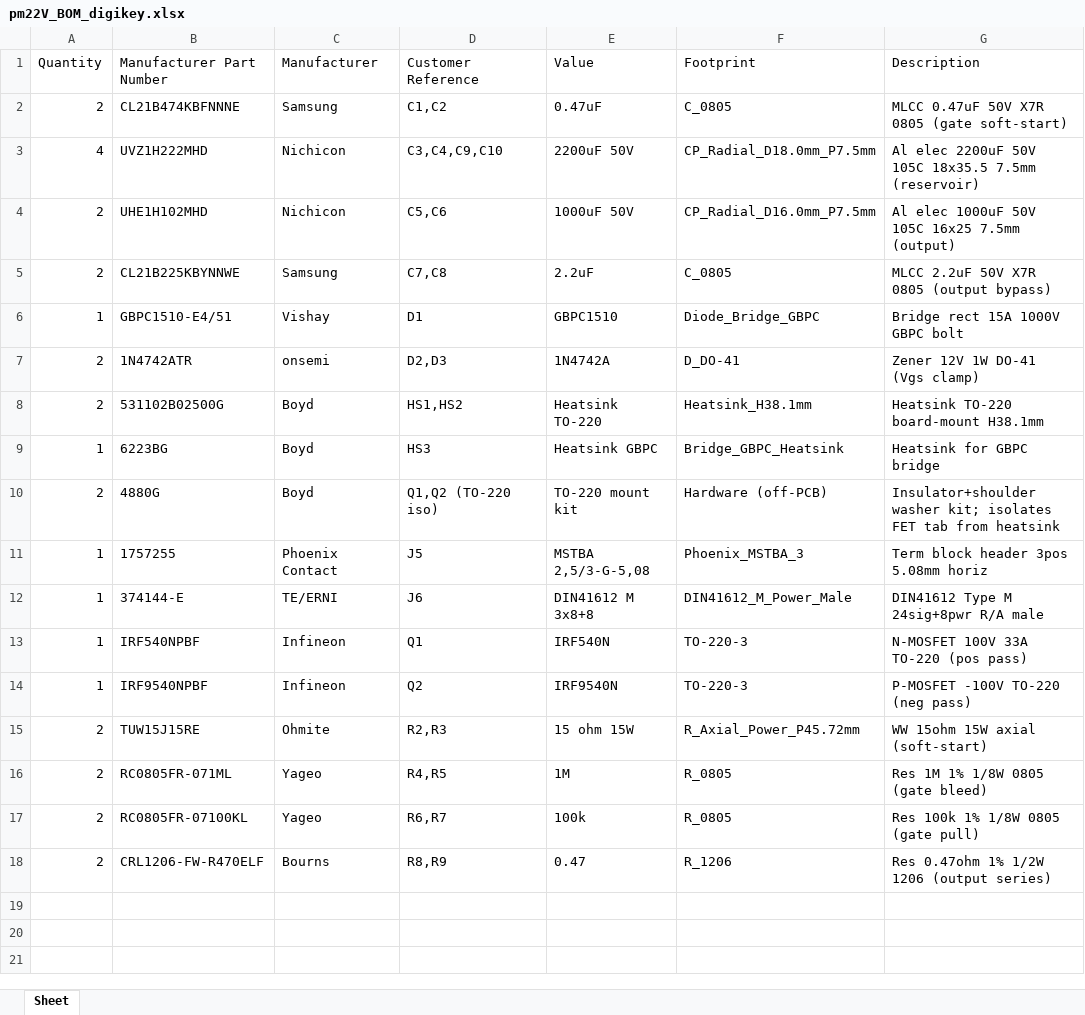
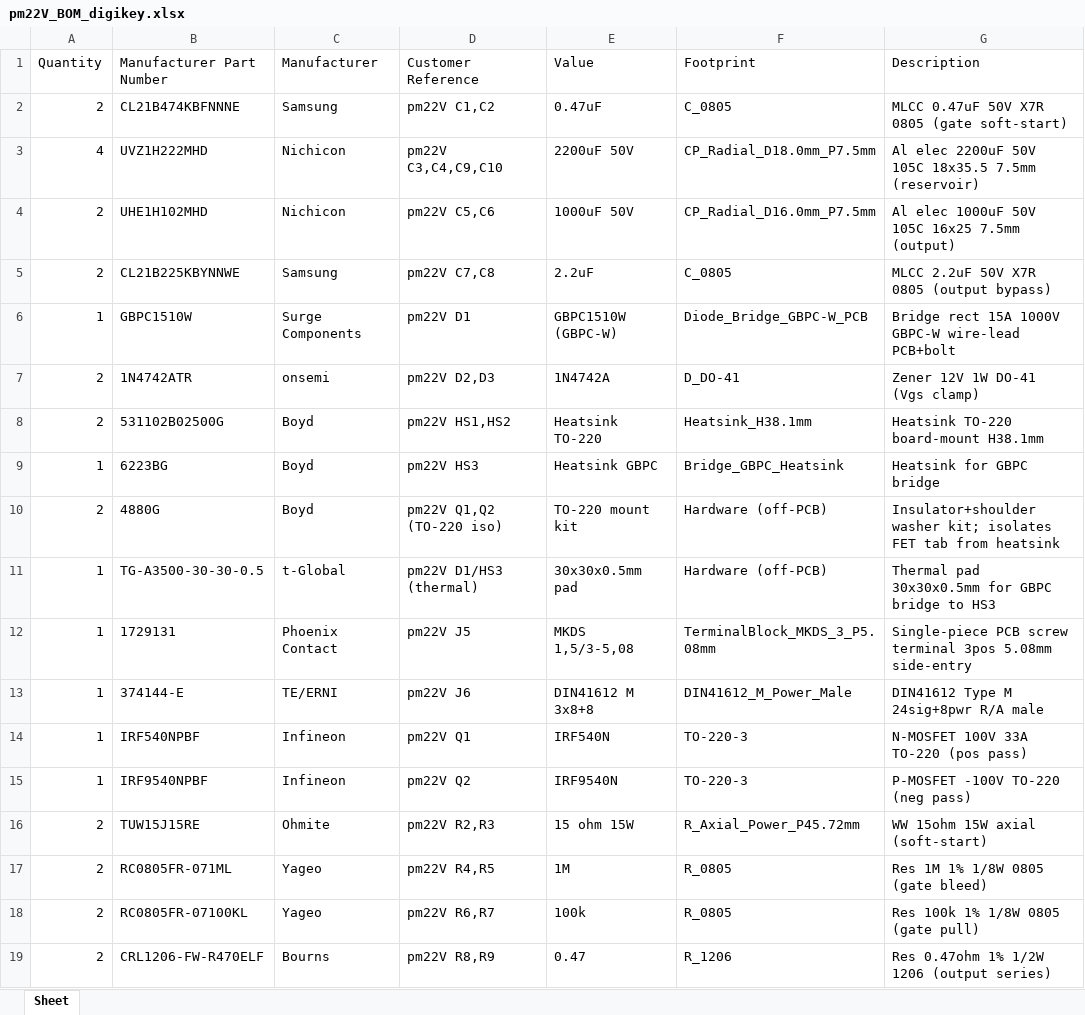
Before and after one commit to scular-HCC/DualLaserPDHDriver, an Excel workbook: Lasser_Driver_v5/pm22V/pm22V_BOM_digikey.xlsx, sheet Sheet, drawn as a sheet; values as stored, in another font and other column widths than the file's, no borders; removed rows and columns are numbered as before the commit, all else as after; the diff names each change by its address in the sheet, - before the commit and + after, or states it on an @@ line.

```diff
--- a/Lasser_Driver_v5/pm22V/pm22V_BOM_digikey.xlsx (sheet Sheet)
+++ b/Lasser_Driver_v5/pm22V/pm22V_BOM_digikey.xlsx (sheet Sheet)
-D2 (Customer Reference): C1,C2
+D2 (Customer Reference): pm22V C1,C2
-D3 (Customer Reference): C3,C4,C9,C10
+D3 (Customer Reference): pm22V C3,C4,C9,C10
-D4 (Customer Reference): C5,C6
+D4 (Customer Reference): pm22V C5,C6
-D5 (Customer Reference): C7,C8
+D5 (Customer Reference): pm22V C7,C8
-row 6: 1 | GBPC1510-E4/51 | Vishay | D1 | GBPC1510 | Diode_Bridge_GBPC | Bridge rect 15A 1000V GBPC bolt
+row 6: 1 | GBPC1510W | Surge Components | pm22V D1 | GBPC1510W (GBPC-W) | Diode_Bridge_GBPC-W_PCB | Bridge rect 15A 1000V GBPC-W wire-lead PCB+bolt
-D7 (Customer Reference): D2,D3
+D7 (Customer Reference): pm22V D2,D3
-D8 (Customer Reference): HS1,HS2
+D8 (Customer Reference): pm22V HS1,HS2
-D9 (Customer Reference): HS3
+D9 (Customer Reference): pm22V HS3
-D10 (Customer Reference): Q1,Q2 (TO-220 iso)
+D10 (Customer Reference): pm22V Q1,Q2 (TO-220 iso)
-row 11: 1 | 1757255 | Phoenix Contact | J5 | MSTBA 2,5/3-G-5,08 | Phoenix_MSTBA_3 | Term block header 3pos 5.08mm horiz
+row 11: 1 | TG-A3500-30-30-0.5 | t-Global | pm22V D1/HS3 (thermal) | 30x30x0.5mm pad | Hardware (off-PCB) | Thermal pad 30x30x0.5mm for GBPC bridge to HS3
+row 12: 1 | 1729131 | Phoenix Contact | pm22V J5 | MKDS 1,5/3-5,08 | TerminalBlock_MKDS_3_P5.08mm | Single-piece PCB screw terminal 3pos 5.08mm side-entry
-D13 (Customer Reference): J6
+D13 (Customer Reference): pm22V J6
-D14 (Customer Reference): Q1
+D14 (Customer Reference): pm22V Q1
-D15 (Customer Reference): Q2
+D15 (Customer Reference): pm22V Q2
-D16 (Customer Reference): R2,R3
+D16 (Customer Reference): pm22V R2,R3
-D17 (Customer Reference): R4,R5
+D17 (Customer Reference): pm22V R4,R5
-D18 (Customer Reference): R6,R7
+D18 (Customer Reference): pm22V R6,R7
-D19 (Customer Reference): R8,R9
+D19 (Customer Reference): pm22V R8,R9
```
Also changed, not shown: Lasser_Driver_v5/AC_Board/AC_Board_BOM_digikey.xlsx, Lasser_Driver_v5/AC_Board/AC_Board_BOM_digikey_priced.xlsx, 8 other files.
